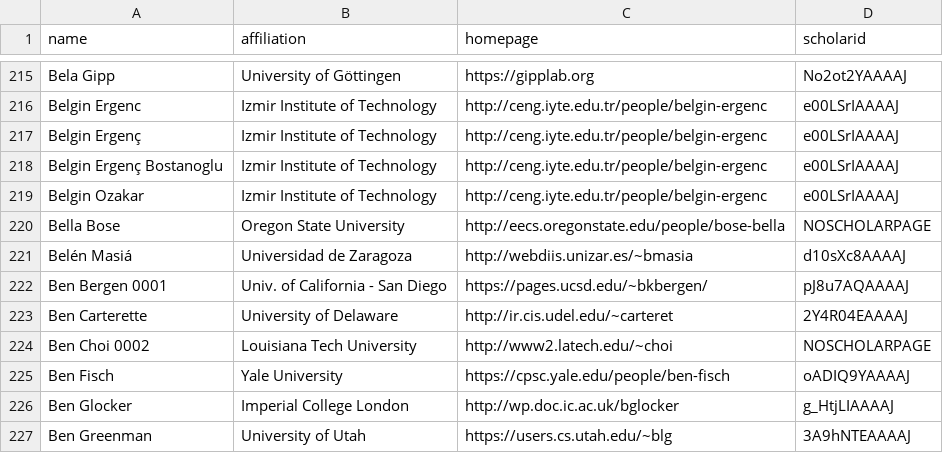
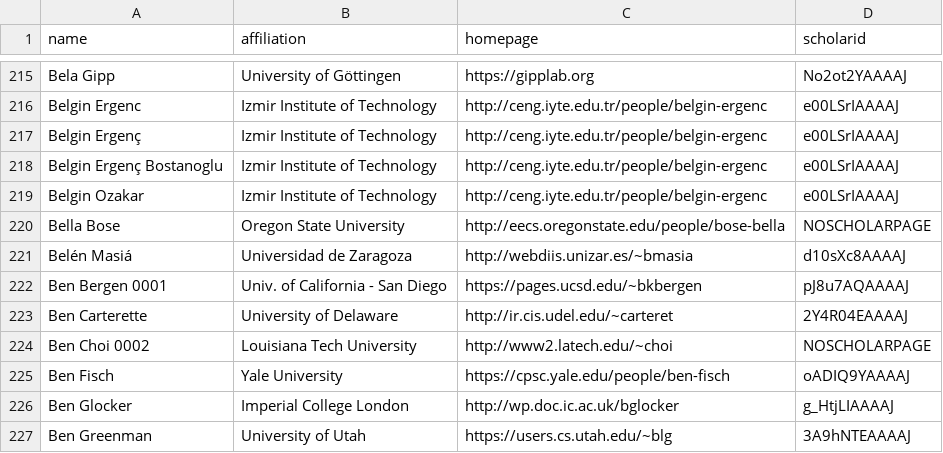
Before and after one commit to LiuFang816/CSrankings, a CSV file: csrankings-b.csv, drawn as a sheet; only a part is shown, gaps mark what is left out.

```diff
--- a/csrankings-b.csv
+++ b/csrankings-b.csv
@@ -221,3 +221,3 @@ Bella Bose,Oregon State University,http://eecs.oregonstate.edu/people/bose-bella
 Belén Masiá,Universidad de Zaragoza,http://webdiis.unizar.es/~bmasia,d10sXc8AAAAJ
-Ben Bergen 0001,Univ. of California - San Diego,https://pages.ucsd.edu/~bkbergen/,pJ8u7AQAAAAJ
+Ben Bergen 0001,Univ. of California - San Diego,https://pages.ucsd.edu/~bkbergen,pJ8u7AQAAAAJ
 Ben Carterette,University of Delaware,http://ir.cis.udel.edu/~carteret,2Y4R04EAAAAJ
```
Also changed, not shown: 1 other file.
